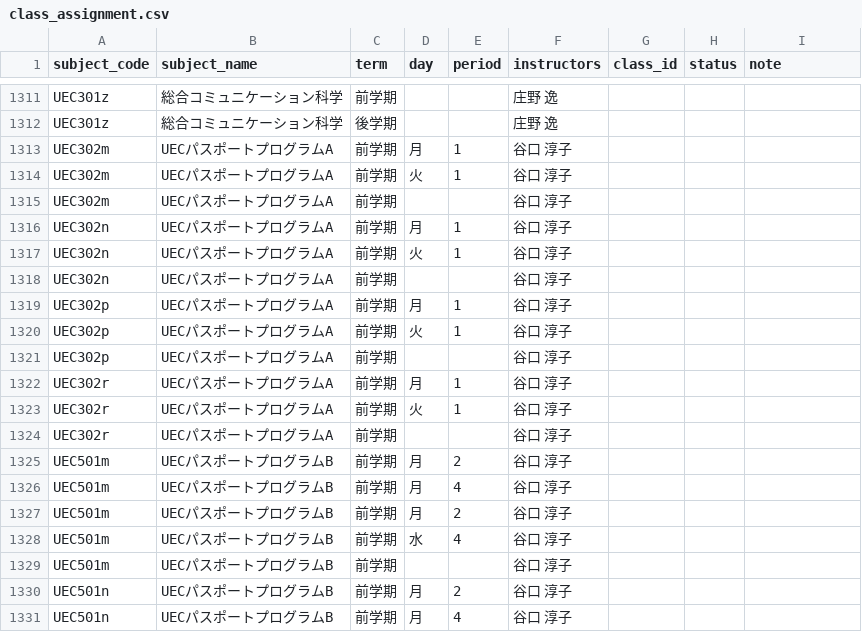
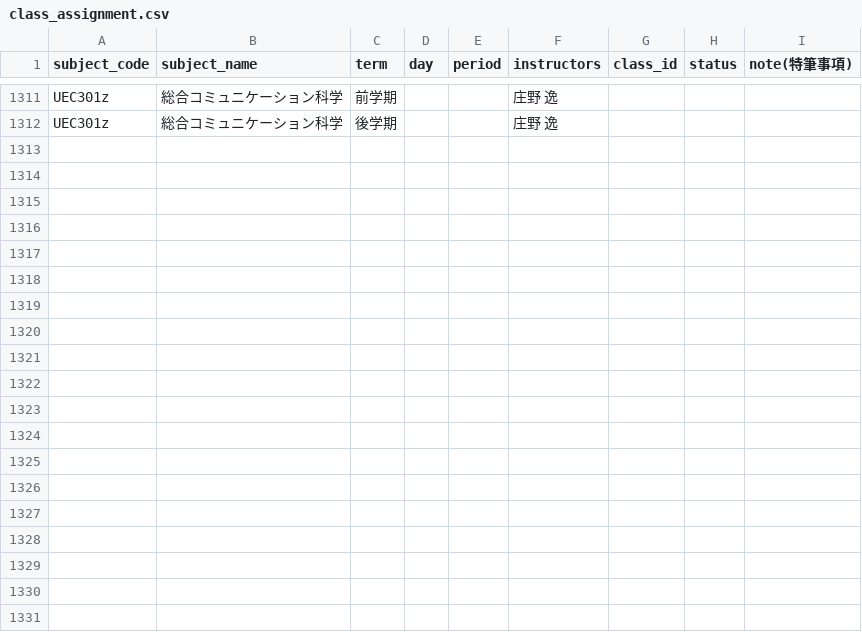
Before and after one commit to weedy-seadragon/uec-credit-route, a CSV file: data/timetable/class_assignment.csv, drawn as a sheet; only a part is shown, gaps mark what is left out; the diff covers the shown part only.

```diff
--- a/data/timetable/class_assignment.csv
+++ b/data/timetable/class_assignment.csv
@@ -1 +1 @@
-subject_code,subject_name,term,day,period,instructors,class_id,status,note
+subject_code,subject_name,term,day,period,instructors,class_id,status,note(特筆事項)
@@ -1312,20 +1312 @@ UEC301z,総合コミュニケーション科学,前学期,,,庄野　逸,,,
 UEC301z,総合コミュニケーション科学,後学期,,,庄野　逸,,,
-UEC302m,UECパスポートプログラムA,前学期,月,1,谷口　淳子,,,
-UEC302m,UECパスポートプログラムA,前学期,火,1,谷口　淳子,,,
-UEC302m,UECパスポートプログラムA,前学期,,,谷口　淳子,,,
-UEC302n,UECパスポートプログラムA,前学期,月,1,谷口　淳子,,,
-UEC302n,UECパスポートプログラムA,前学期,火,1,谷口　淳子,,,
-UEC302n,UECパスポートプログラムA,前学期,,,谷口　淳子,,,
-UEC302p,UECパスポートプログラムA,前学期,月,1,谷口　淳子,,,
-UEC302p,UECパスポートプログラムA,前学期,火,1,谷口　淳子,,,
-UEC302p,UECパスポートプログラムA,前学期,,,谷口　淳子,,,
-UEC302r,UECパスポートプログラムA,前学期,月,1,谷口　淳子,,,
-UEC302r,UECパスポートプログラムA,前学期,火,1,谷口　淳子,,,
-UEC302r,UECパスポートプログラムA,前学期,,,谷口　淳子,,,
-UEC501m,UECパスポートプログラムB,前学期,月,2,谷口　淳子,,,
-UEC501m,UECパスポートプログラムB,前学期,月,4,谷口　淳子,,,
-UEC501m,UECパスポートプログラムB,前学期,月,2,谷口　淳子,,,
-UEC501m,UECパスポートプログラムB,前学期,水,4,谷口　淳子,,,
-UEC501m,UECパスポートプログラムB,前学期,,,谷口　淳子,,,
-UEC501n,UECパスポートプログラムB,前学期,月,2,谷口　淳子,,,
-UEC501n,UECパスポートプログラムB,前学期,月,4,谷口　淳子,,,
```
Also changed, not shown: 13 removed rows elsewhere in this file, 3 other files.
